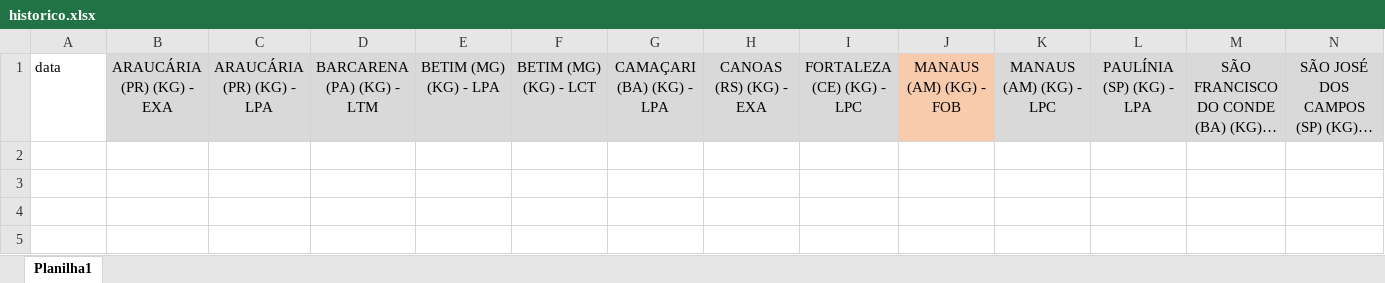
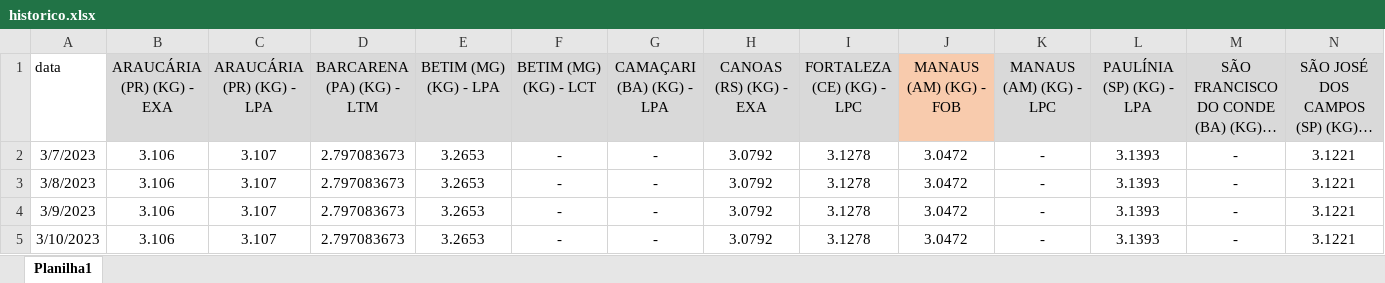
Before and after one commit to marcos-paulo-holanda/oleo_combustivel, an Excel workbook: historico.xlsx, sheet Planilha1, drawn as a sheet; only a part is shown; long unchanged cells end in …; values as stored, in another font and other column widths than the file's, no borders; rows hold the shown columns only; the diff names each change by its address in the sheet, - before the commit and + after, or states it on an @@ line.

```diff
--- a/historico.xlsx (sheet Planilha1)
+++ b/historico.xlsx (sheet Planilha1)
+row 2: 3/7/2023 | 3.106 | 3.107 | 2.797083673 | 3.2653 | - | - | 3.0792 | 3.1278 | 3.0472 | - | 3.1393 | - | 3.1221
+row 3: 3/8/2023 | 3.106 | 3.107 | 2.797083673 | 3.2653 | - | - | 3.0792 | 3.1278 | 3.0472 | - | 3.1393 | - | 3.1221
+row 4: 3/9/2023 | 3.106 | 3.107 | 2.797083673 | 3.2653 | - | - | 3.0792 | 3.1278 | 3.0472 | - | 3.1393 | - | 3.1221
+row 5: 3/10/2023 | 3.106 | 3.107 | 2.797083673 | 3.2653 | - | - | 3.0792 | 3.1278 | 3.0472 | - | 3.1393 | - | 3.1221
```
Also changed, not shown: historico2.xlsx, 1 other file.
